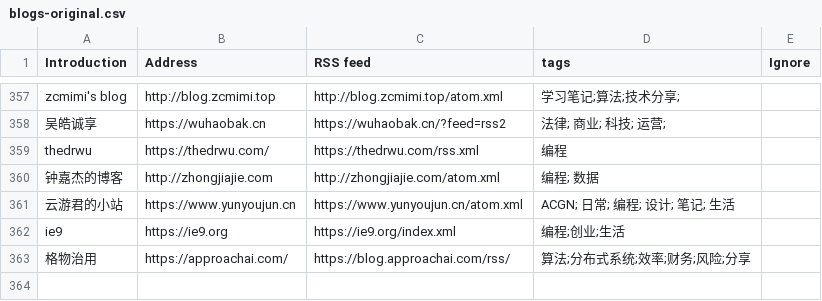
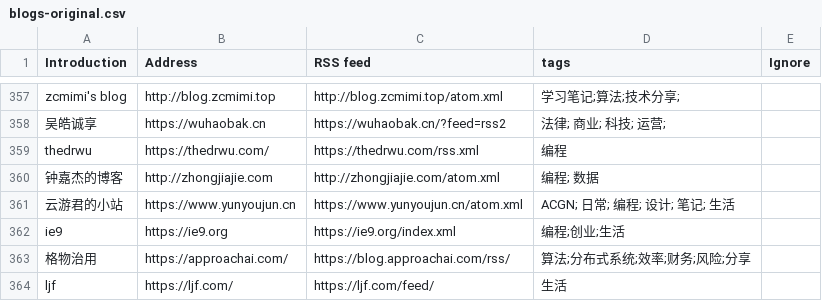
Before and after one commit to shidenggui/bloghub, a CSV file: backend/assets/blogs-original.csv, drawn as a sheet; only a part is shown, gaps mark what is left out; the diff names each change by its address in the sheet, - before the commit and + after, or states it on an @@ line.

Commit message:
:star:(blogs) add more blog

```diff
--- a/backend/assets/blogs-original.csv
+++ b/backend/assets/blogs-original.csv
+row 364: ljf | https://ljf.com/ | https://ljf.com/feed/ | 生活
```
